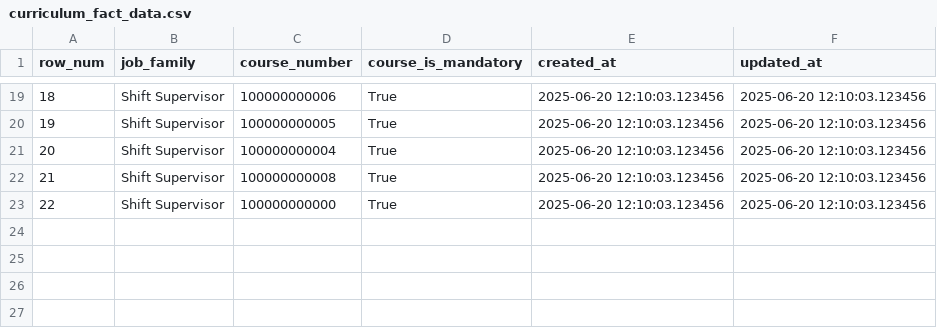
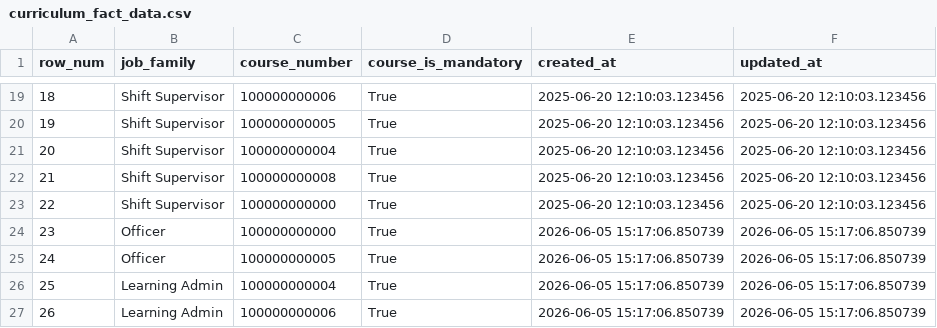
Before and after one commit to vishraj/genai-poc, a CSV file: sql/ddl/curriculum_fact_data.csv, drawn as a sheet; only a part is shown, gaps mark what is left out.

```diff
--- a/sql/ddl/curriculum_fact_data.csv
+++ b/sql/ddl/curriculum_fact_data.csv
@@ -23 +23,5 @@ row_num,job_family,course_number,course_is_mandatory,created_at,updated_at
 22,Shift Supervisor,100000000000,True,2025-06-20 12:10:03.123456,2025-06-20 12:10:03.123456
+23,Officer,100000000000,True,2026-06-05 15:17:06.850739,2026-06-05 15:17:06.850739
+24,Officer,100000000005,True,2026-06-05 15:17:06.850739,2026-06-05 15:17:06.850739
+25,Learning Admin,100000000004,True,2026-06-05 15:17:06.850739,2026-06-05 15:17:06.850739
+26,Learning Admin,100000000006,True,2026-06-05 15:17:06.850739,2026-06-05 15:17:06.850739
```
Also changed, not shown: sql/ddl/employee_fact_data.csv, sql/ddl/transcript_fact_data.csv, 8 other files.
